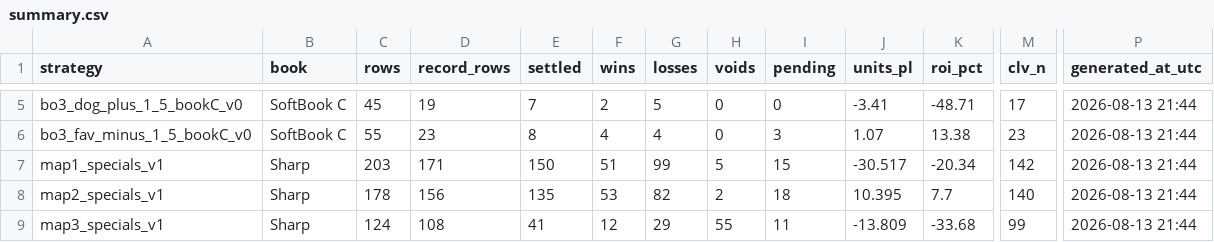
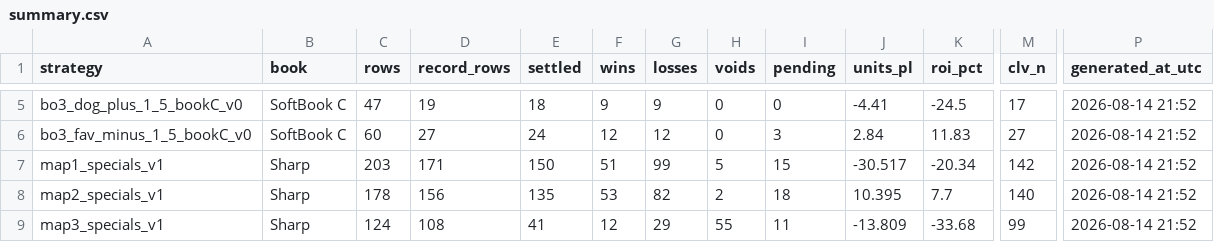
Before and after one commit to hyprcs/cs2hub, a CSV file: strategies/data/summary.csv, drawn as a sheet; only a part is shown, gaps mark what is left out; the diff covers the shown part only; the diff names each change by its address in the sheet, - before the commit and + after, or states it on an @@ line.

```diff
--- a/strategies/data/summary.csv
+++ b/strategies/data/summary.csv
-C5 (rows): 45
+C5 (rows): 47
-E5 (settled): 7
+E5 (settled): 18
-F5 (wins): 2
+F5 (wins): 9
-G5 (losses): 5
+G5 (losses): 9
-J5 (units_pl): -3.41
+J5 (units_pl): -4.41
-K5 (roi_pct): -48.71
+K5 (roi_pct): -24.5
-P5:P9 (generated_at_utc): 2026-08-13 21:44
+P5:P9 (generated_at_utc): 2026-08-14 21:52
-C6 (rows): 55
+C6 (rows): 60
-D6 (record_rows): 23
+D6 (record_rows): 27
-E6 (settled): 8
+E6 (settled): 24
-F6 (wins): 4
+F6 (wins): 12
-G6 (losses): 4
+G6 (losses): 12
-J6 (units_pl): 1.07
+J6 (units_pl): 2.84
-K6 (roi_pct): 13.38
+K6 (roi_pct): 11.83
-M6 (clv_n): 23
+M6 (clv_n): 27
```
Also changed, not shown: 31 edited cells elsewhere in this file, picks/data/summary.csv, strategies/data/bo3_dog_plus_1_5_bookC_v0.csv, 10 other files.
